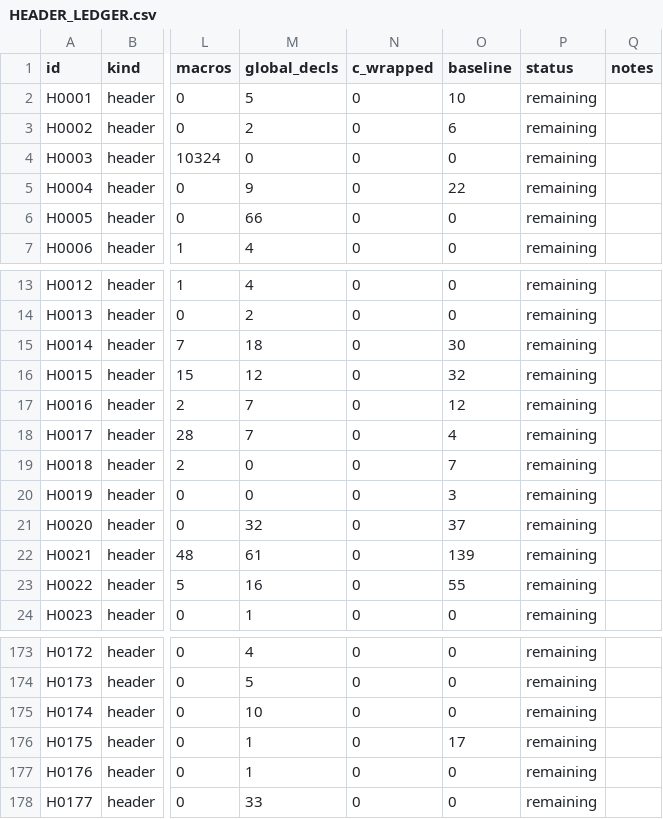
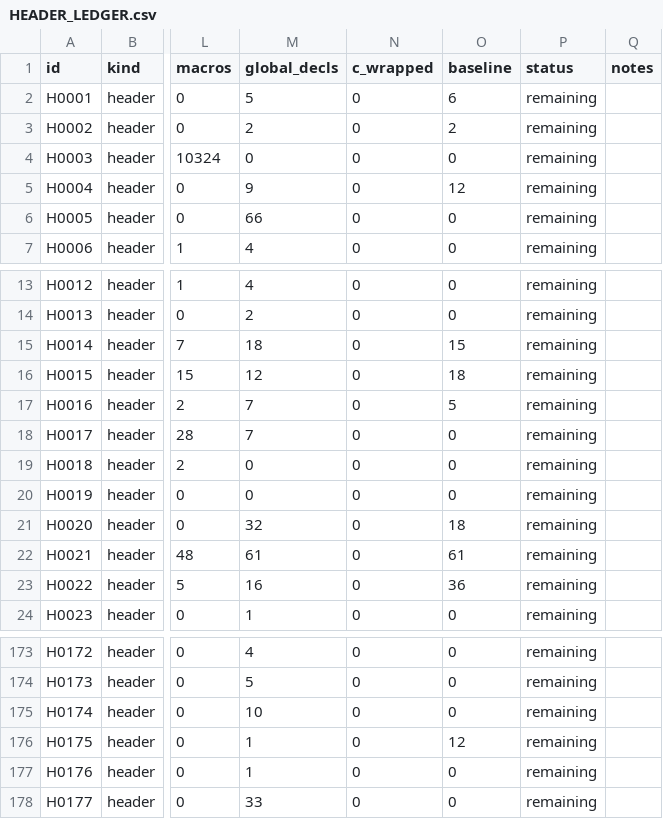
Before and after one commit to JEschete/VS-NativePort, a CSV file: Docs/ledgers/HEADER_LEDGER.csv, drawn as a sheet; only a part is shown, gaps mark what is left out; the diff covers the shown part only; the diff names each change by its address in the sheet, - before the commit and + after, or states it on an @@ line.

Commit message:
Prune resolved entries from the quality baseline
A full scan (quality.py, without --tidy) finds no format, cpplint, ruff or
clone findings, yet the baseline still listed 2,780 of them: 2,606 cpplint
(1,180 whitespace/tab, 807 line_length, 186 runtime/int, ...), 87 ruff,
86 format and 1 clone, from cleanups that never removed their entries, plus
the 29 files the previous commit formatted. quality.py --update-baseline
removed them and added or recounted nothing; tidy entries are untouched.

A stale entry let the same finding return unreported, so pruning tightens
the gate. Ruff over tools\ and Native\Player passes on its own, and no tab
remains in Native\Tests. The header ledger's baseline column follows: 19
headers with 308 findings, down from 23 with 581 (#441).

```diff
--- a/Docs/ledgers/HEADER_LEDGER.csv
+++ b/Docs/ledgers/HEADER_LEDGER.csv
-O2 (baseline): 10
+O2 (baseline): 6
-O3 (baseline): 6
+O3 (baseline): 2
-O5 (baseline): 22
+O5 (baseline): 12
-O15 (baseline): 30
+O15 (baseline): 15
-O16 (baseline): 32
+O16 (baseline): 18
-O17 (baseline): 12
+O17 (baseline): 5
-O18 (baseline): 4
+O18 (baseline): 0
-O19 (baseline): 7
+O19 (baseline): 0
-O20 (baseline): 3
+O20 (baseline): 0
-O21 (baseline): 37
+O21 (baseline): 18
-O22 (baseline): 139
+O22 (baseline): 61
-O23 (baseline): 55
+O23 (baseline): 36
-O176 (baseline): 17
+O176 (baseline): 12
```
Also changed, not shown: 9 edited cells elsewhere in this file, 2 other files.
